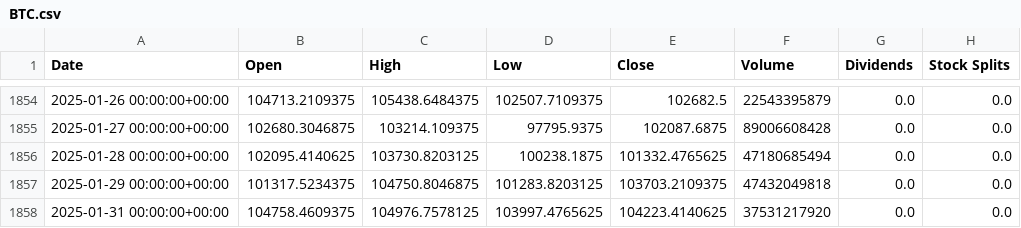
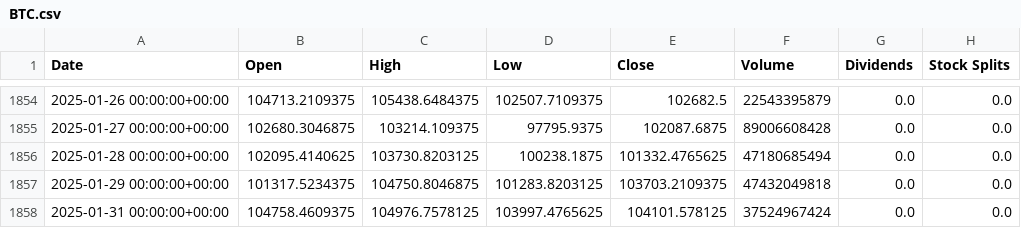
Before and after one commit to PouriCodes/pre, a CSV file: BTC.csv, drawn as a sheet; only a part is shown, gaps mark what is left out.

```diff
--- a/BTC.csv
+++ b/BTC.csv
@@ -1857,2 +1857,2 @@ Date,Open,High,Low,Close,Volume,Dividends,Stock Splits
 2025-01-29 00:00:00+00:00,101317.5234375,104750.8046875,101283.8203125,103703.2109375,47432049818,0.0,0.0
-2025-01-31 00:00:00+00:00,104758.4609375,104976.7578125,103997.4765625,104223.4140625,37531217920,0.0,0.0
+2025-01-31 00:00:00+00:00,104758.4609375,104976.7578125,103997.4765625,104101.578125,37524967424,0.0,0.0
```
Also changed, not shown: ADA.csv, ETH.csv, 1 other file.
